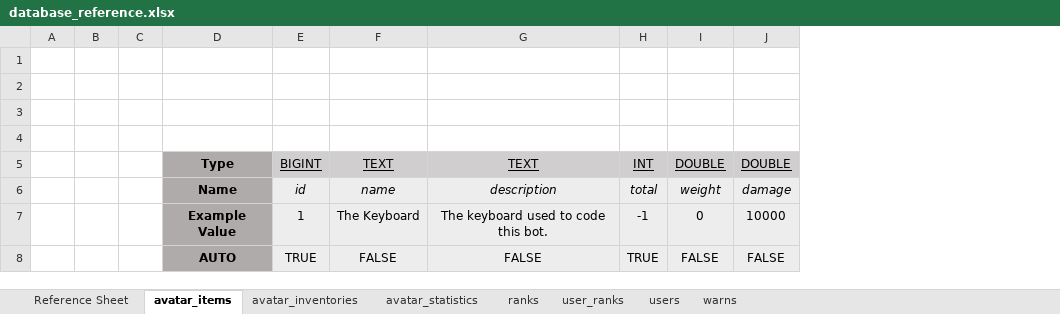
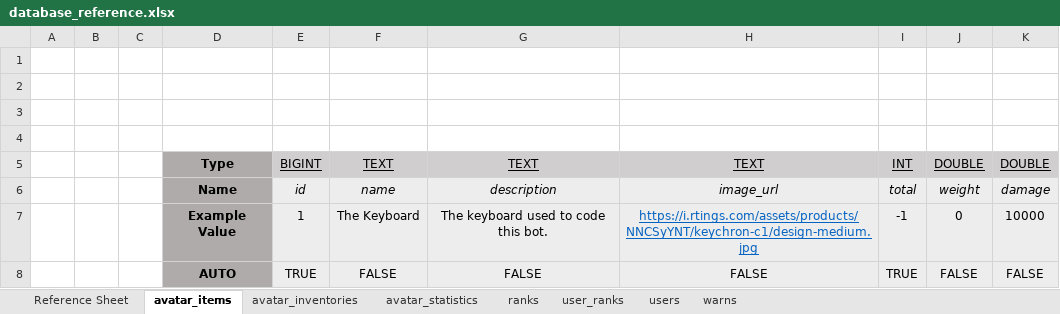
Before and after one commit to beanbeanjuice/Java-KohuCafe-Database-Wrapper, an Excel workbook: database_reference.xlsx, sheet avatar_items, drawn as a sheet; values as stored, in another font and other column widths than the file's, no borders; the diff names each change by its address in the sheet, - before the commit and + after, or states it on an @@ line.

Commit message:
Created the Avatar Item Handler

```diff
--- a/database_reference.xlsx (sheet avatar_items)
+++ b/database_reference.xlsx (sheet avatar_items)
+column H, rows 5-8: TEXT | image_url | https://i.rtings.com/assets/products/NNCSyYNT/keychron-c1/design-medium.jpg | FALSE
```
Also changed, not shown: 10 other files.
